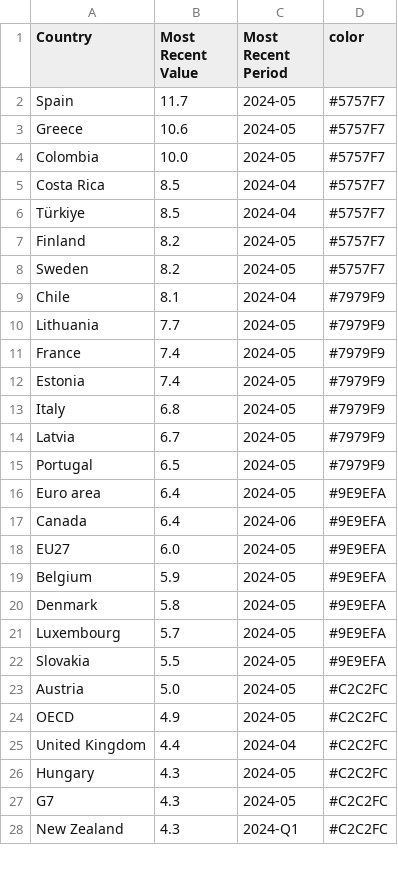
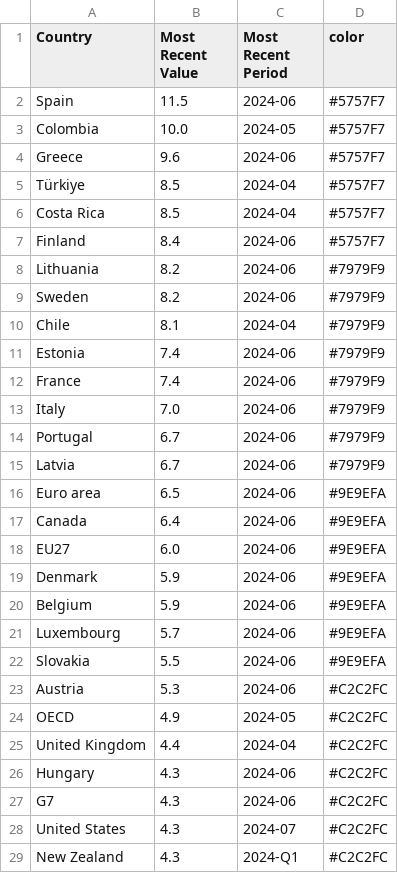
Before and after one commit to Qery-Data/Unemployment-OECD, a CSV file: data/OECD_MEI_Unemployment_Lastest_Value.csv, drawn as a sheet; only a part is shown; the diff covers the shown part only.

```diff
--- a/data/OECD_MEI_Unemployment_Lastest_Value.csv
+++ b/data/OECD_MEI_Unemployment_Lastest_Value.csv
@@ -1,28 +1,29 @@
 Country,Most Recent Value,Most Recent Period,color
-Spain,11.7,2024-05,#5757F7
-Greece,10.6,2024-05,#5757F7
+Spain,11.5,2024-06,#5757F7
 Colombia,10.0,2024-05,#5757F7
+Greece,9.6,2024-06,#5757F7
+Türkiye,8.5,2024-04,#5757F7
 Costa Rica,8.5,2024-04,#5757F7
-Türkiye,8.5,2024-04,#5757F7
-Finland,8.2,2024-05,#5757F7
-Sweden,8.2,2024-05,#5757F7
+Finland,8.4,2024-06,#5757F7
+Lithuania,8.2,2024-06,#7979F9
+Sweden,8.2,2024-06,#7979F9
 Chile,8.1,2024-04,#7979F9
-Lithuania,7.7,2024-05,#7979F9
-France,7.4,2024-05,#7979F9
-Estonia,7.4,2024-05,#7979F9
-Italy,6.8,2024-05,#7979F9
-Latvia,6.7,2024-05,#7979F9
-Portugal,6.5,2024-05,#7979F9
-Euro area,6.4,2024-05,#9E9EFA
+Estonia,7.4,2024-06,#7979F9
+France,7.4,2024-06,#7979F9
+Italy,7.0,2024-06,#7979F9
+Portugal,6.7,2024-06,#7979F9
+Latvia,6.7,2024-06,#7979F9
+Euro area,6.5,2024-06,#9E9EFA
 Canada,6.4,2024-06,#9E9EFA
-EU27,6.0,2024-05,#9E9EFA
-Belgium,5.9,2024-05,#9E9EFA
-Denmark,5.8,2024-05,#9E9EFA
-Luxembourg,5.7,2024-05,#9E9EFA
-Slovakia,5.5,2024-05,#9E9EFA
-Austria,5.0,2024-05,#C2C2FC
+EU27,6.0,2024-06,#9E9EFA
+Denmark,5.9,2024-06,#9E9EFA
+Belgium,5.9,2024-06,#9E9EFA
+Luxembourg,5.7,2024-06,#9E9EFA
+Slovakia,5.5,2024-06,#9E9EFA
+Austria,5.3,2024-06,#C2C2FC
 OECD,4.9,2024-05,#C2C2FC
 United Kingdom,4.4,2024-04,#C2C2FC
-Hungary,4.3,2024-05,#C2C2FC
-G7,4.3,2024-05,#C2C2FC
+Hungary,4.3,2024-06,#C2C2FC
+G7,4.3,2024-06,#C2C2FC
+United States,4.3,2024-07,#C2C2FC
 New Zealand,4.3,2024-Q1,#C2C2FC
```
Also changed, not shown: 3 added rows, 4 removed rows and 8 edited cells elsewhere in this file, data/OECD_MEI_Unemployment_Last_12M.csv, data/OECD_MEI_Unemployment_Last_5Y.csv.
